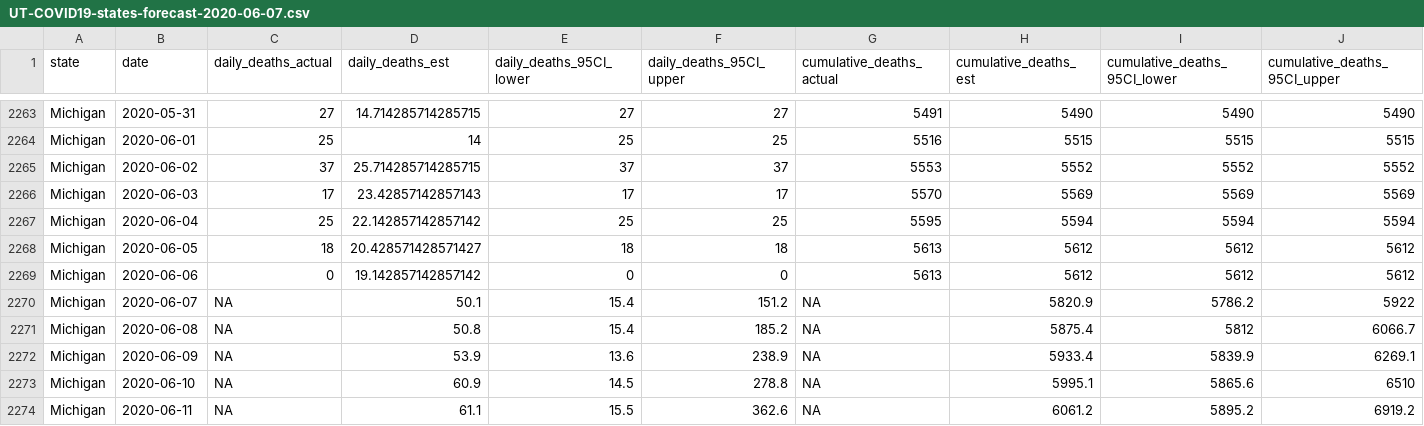
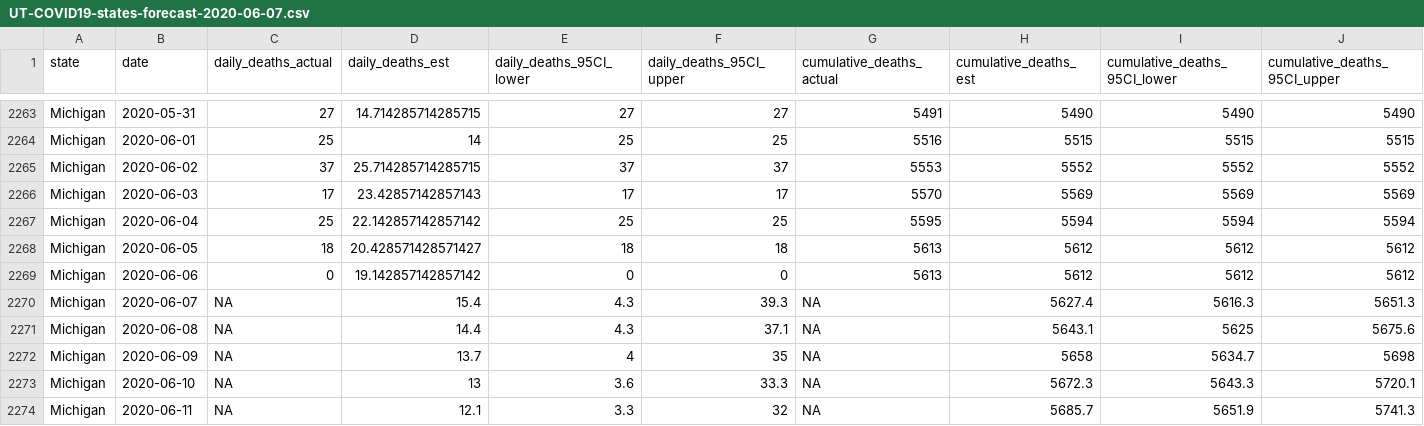
Before and after one commit to UT-Covid/USmortality, a CSV file: forecasts/archive/UT-COVID19-states-forecast-2020-06-07.csv, drawn as a sheet; only a part is shown, gaps mark what is left out; the diff covers the shown part only; the diff names each change by its address in the sheet, - before the commit and + after, or states it on an @@ line.

```diff
--- a/forecasts/archive/UT-COVID19-states-forecast-2020-06-07.csv
+++ b/forecasts/archive/UT-COVID19-states-forecast-2020-06-07.csv
-D2270 (daily_deaths_est): 50.1
+D2270 (daily_deaths_est): 15.4
-E2270:E2271 (daily_deaths_95CI_lower): 15.4
+E2270:E2271 (daily_deaths_95CI_lower): 4.3
-F2270 (daily_deaths_95CI_upper): 151.2
+F2270 (daily_deaths_95CI_upper): 39.3
-H2270 (cumulative_deaths_est): 5820.9
+H2270 (cumulative_deaths_est): 5627.4
-I2270 (cumulative_deaths_95CI_lower): 5786.2
+I2270 (cumulative_deaths_95CI_lower): 5616.3
-J2270 (cumulative_deaths_95CI_upper): 5922
+J2270 (cumulative_deaths_95CI_upper): 5651.3
-D2271 (daily_deaths_est): 50.8
+D2271 (daily_deaths_est): 14.4
-F2271 (daily_deaths_95CI_upper): 185.2
+F2271 (daily_deaths_95CI_upper): 37.1
-H2271 (cumulative_deaths_est): 5875.4
+H2271 (cumulative_deaths_est): 5643.1
-I2271 (cumulative_deaths_95CI_lower): 5812
+I2271 (cumulative_deaths_95CI_lower): 5625
-J2271 (cumulative_deaths_95CI_upper): 6066.7
+J2271 (cumulative_deaths_95CI_upper): 5675.6
-D2272 (daily_deaths_est): 53.9
+D2272 (daily_deaths_est): 13.7
-E2272 (daily_deaths_95CI_lower): 13.6
+E2272 (daily_deaths_95CI_lower): 4
-F2272 (daily_deaths_95CI_upper): 238.9
+F2272 (daily_deaths_95CI_upper): 35
-H2272 (cumulative_deaths_est): 5933.4
+H2272 (cumulative_deaths_est): 5658
-I2272 (cumulative_deaths_95CI_lower): 5839.9
+I2272 (cumulative_deaths_95CI_lower): 5634.7
-J2272 (cumulative_deaths_95CI_upper): 6269.1
+J2272 (cumulative_deaths_95CI_upper): 5698
-D2273 (daily_deaths_est): 60.9
+D2273 (daily_deaths_est): 13
-E2273 (daily_deaths_95CI_lower): 14.5
+E2273 (daily_deaths_95CI_lower): 3.6
-F2273 (daily_deaths_95CI_upper): 278.8
+F2273 (daily_deaths_95CI_upper): 33.3
-H2273 (cumulative_deaths_est): 5995.1
+H2273 (cumulative_deaths_est): 5672.3
-I2273 (cumulative_deaths_95CI_lower): 5865.6
+I2273 (cumulative_deaths_95CI_lower): 5643.3
-J2273 (cumulative_deaths_95CI_upper): 6510
+J2273 (cumulative_deaths_95CI_upper): 5720.1
-D2274 (daily_deaths_est): 61.1
+D2274 (daily_deaths_est): 12.1
-E2274 (daily_deaths_95CI_lower): 15.5
+E2274 (daily_deaths_95CI_lower): 3.3
-F2274 (daily_deaths_95CI_upper): 362.6
+F2274 (daily_deaths_95CI_upper): 32
-H2274 (cumulative_deaths_est): 6061.2
+H2274 (cumulative_deaths_est): 5685.7
-I2274 (cumulative_deaths_95CI_lower): 5895.2
+I2274 (cumulative_deaths_95CI_lower): 5651.9
-J2274 (cumulative_deaths_95CI_upper): 6919.2
+J2274 (cumulative_deaths_95CI_upper): 5741.3
```
Also changed, not shown: 102 edited cells elsewhere in this file, 1 other file.
